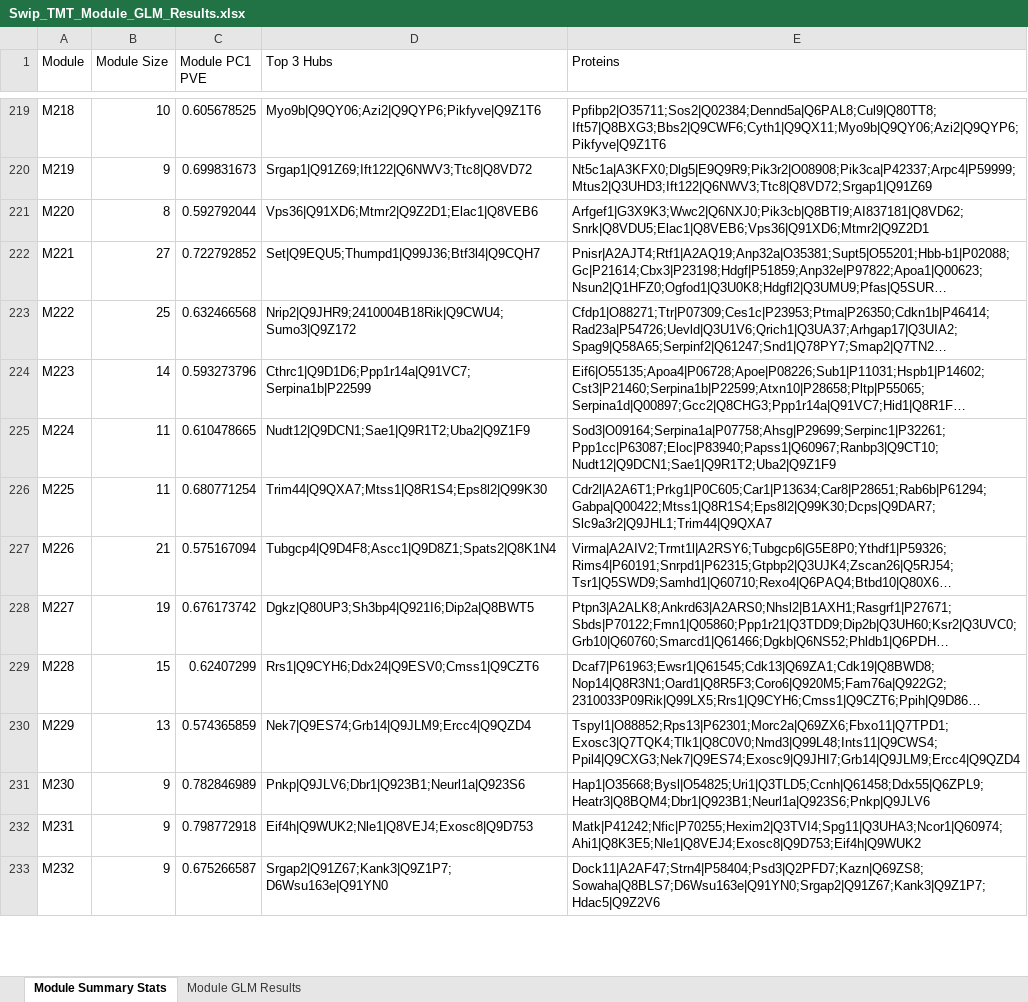
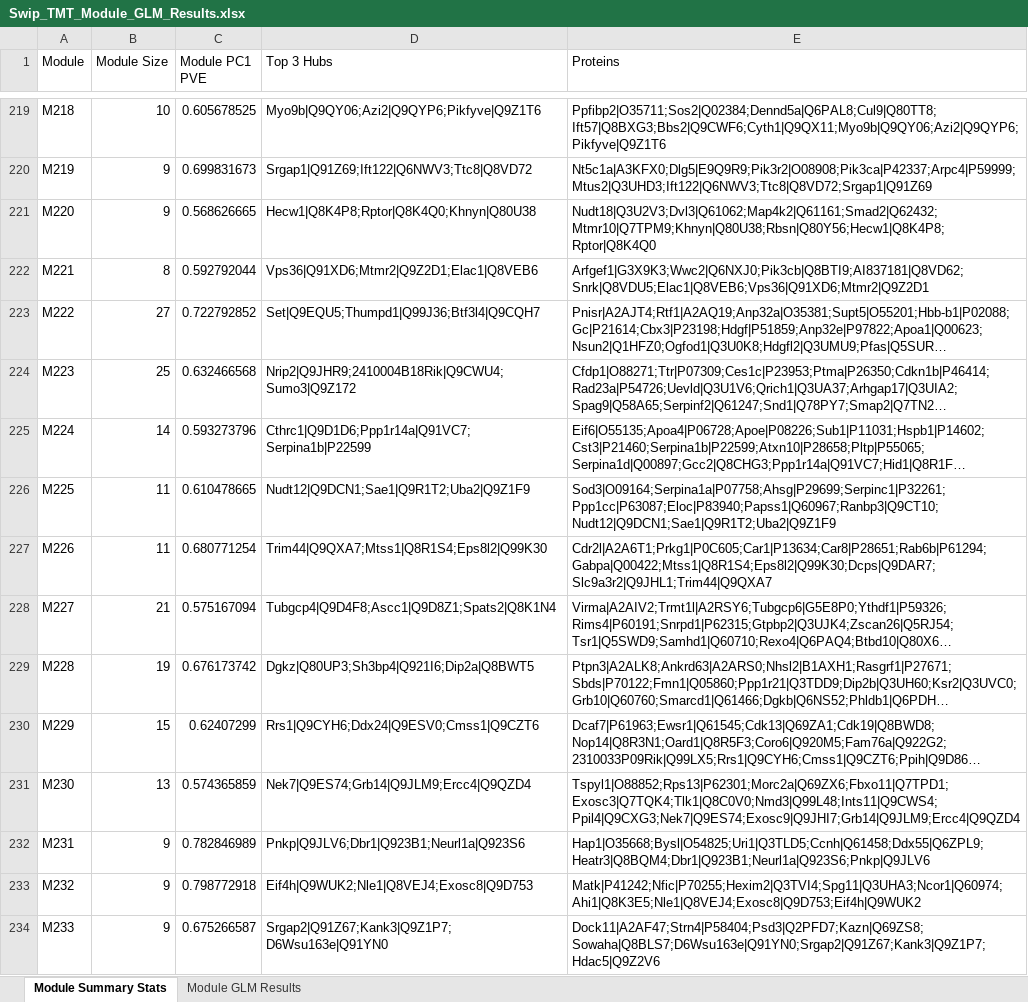
Before and after one commit to twesleyb/SwipProteomics, an Excel workbook: tables/Swip_TMT_Module_GLM_Results.xlsx, sheet Module Summary Stats, drawn as a sheet; only a part is shown, gaps mark what is left out; long unchanged cells end in …; values as stored, in another font and other column widths than the file's, no borders; addresses are those after the commit; the diff covers the shown part only; the diff names each change by its address in the sheet, - before the commit and + after, or states it on an @@ line.

```diff
--- a/tables/Swip_TMT_Module_GLM_Results.xlsx (sheet Module Summary Stats)
+++ b/tables/Swip_TMT_Module_GLM_Results.xlsx (sheet Module Summary Stats)
+row 221: M220 | 9 | 0.568626665 | Hecw1|Q8K4P8;Rptor|Q8K4Q0;Khnyn|Q80U38 | Nudt18|Q3U2V3;Dvl3|Q61062;Map4k2|Q61161;Smad2|Q62432;Mtmr10|Q7TPM9;Khnyn|Q80U38;Rbsn|Q80Y56;Hecw1|Q8K4P8;Rptor|Q8K4Q0
-A222 (Module): M220
+A222 (Module): M221
-A223 (Module): M221
+A223 (Module): M222
-A224 (Module): M222
+A224 (Module): M223
-A225 (Module): M223
+A225 (Module): M224
-A226 (Module): M224
+A226 (Module): M225
-A227 (Module): M225
+A227 (Module): M226
-A228 (Module): M226
+A228 (Module): M227
-A229 (Module): M227
+A229 (Module): M228
-A230 (Module): M228
+A230 (Module): M229
-A231 (Module): M229
+A231 (Module): M230
-A232 (Module): M230
+A232 (Module): M231
-A233 (Module): M231
+A233 (Module): M232
-A234 (Module): M232
+A234 (Module): M233
```
Also changed, not shown: 6 added rows, 3 removed rows and 79 edited cells elsewhere in this sheet, sheet Module GLM Results, tables/Swip_TMT_Module_GO_Results.xlsx, 10 other files.
